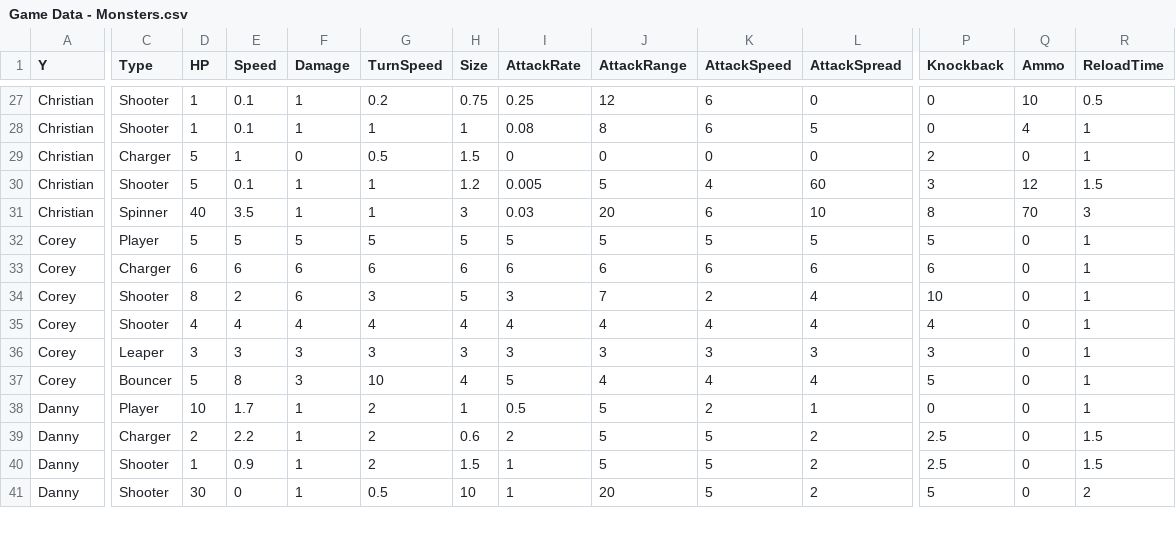
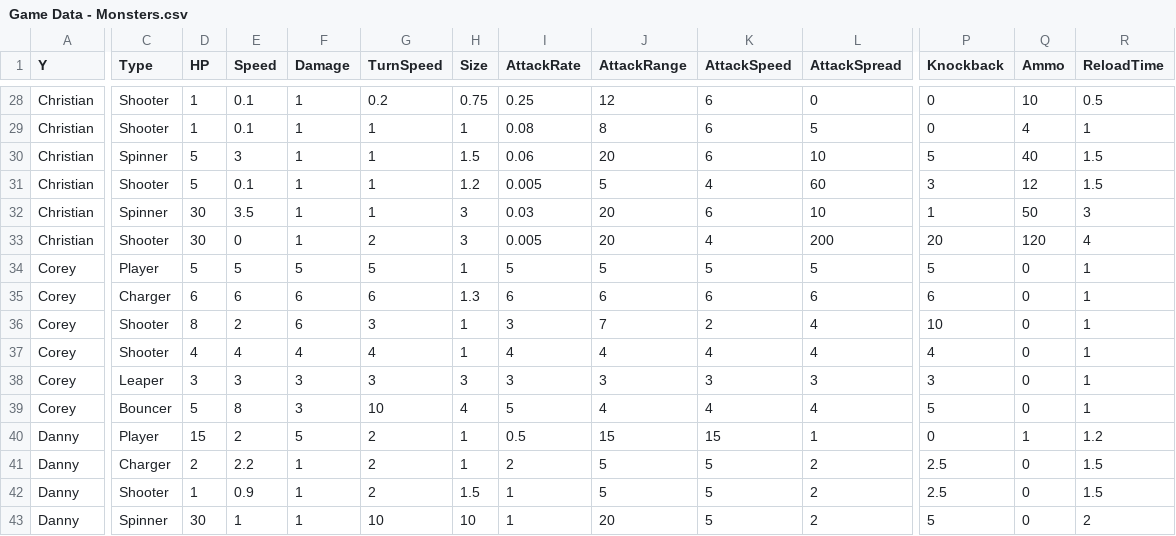
Before and after one commit to OtspIII/LIU-Level-Dev-24, a CSV file: Assets/Resources/Game Data - Monsters.csv, drawn as a sheet; only a part is shown, gaps mark what is left out; addresses are those after the commit; rows hold the shown columns only; the diff covers the shown part only; the diff names each change by its address in the sheet, - before the commit and + after, or states it on an @@ line.

```diff
--- a/Assets/Resources/Game Data - Monsters.csv
+++ b/Assets/Resources/Game Data - Monsters.csv
-C30 (Type): Charger
+C30 (Type): Spinner
-E30 (Speed): 1
+E30 (Speed): 3
-F30 (Damage): 0
+F30 (Damage): 1
-G30 (TurnSpeed): 0.5
+G30 (TurnSpeed): 1
-I30 (AttackRate): 0
+I30 (AttackRate): 0.06
-J30 (AttackRange): 0
+J30 (AttackRange): 20
-K30 (AttackSpeed): 0
+K30 (AttackSpeed): 6
-L30 (AttackSpread): 0
+L30 (AttackSpread): 10
-P30 (Knockback): 2
+P30 (Knockback): 5
-Q30 (Ammo): 0
+Q30 (Ammo): 40
-R30 (ReloadTime): 1
+R30 (ReloadTime): 1.5
-D32 (HP): 40
+D32 (HP): 30
-P32 (Knockback): 8
+P32 (Knockback): 1
-Q32 (Ammo): 70
+Q32 (Ammo): 50
+row 33: Christian | Shooter | 30 | 0 | 1 | 2 | 3 | 0.005 | 20 | 4 | 200 | 20 | 120 | 4
-H34 (Size): 5
+H34 (Size): 1
-H35 (Size): 6
+H35 (Size): 1.3
-H36 (Size): 5
+H36 (Size): 1
-H37 (Size): 4
+H37 (Size): 1
-D40 (HP): 10
+D40 (HP): 15
-E40 (Speed): 1.7
+E40 (Speed): 2
-F40 (Damage): 1
+F40 (Damage): 5
-J40 (AttackRange): 5
+J40 (AttackRange): 15
-K40 (AttackSpeed): 2
+K40 (AttackSpeed): 15
-Q40 (Ammo): 0
+Q40 (Ammo): 1
-R40 (ReloadTime): 1
+R40 (ReloadTime): 1.2
-H41 (Size): 0.6
+H41 (Size): 1
-C43 (Type): Shooter
+C43 (Type): Spinner
-E43 (Speed): 0
+E43 (Speed): 1
-G43 (TurnSpeed): 0.5
+G43 (TurnSpeed): 10
```
Also changed, not shown: 2 added rows and 33 edited cells elsewhere in this file, 1 other file.
